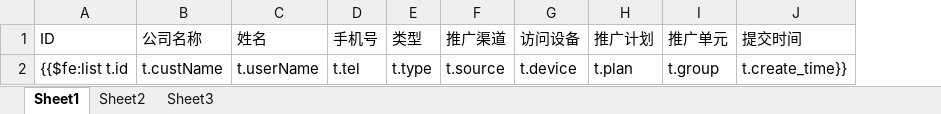
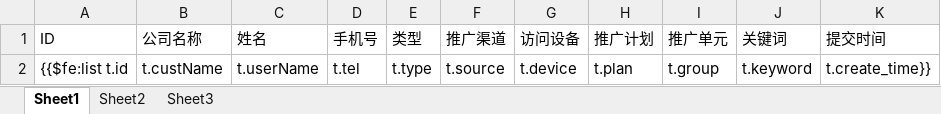
Before and after one commit to wuhe619/salescomm, an Excel workbook: src/main/resources/tp/_export_extension.xlsx, sheet Sheet1, drawn as a sheet; values as stored, in another font and other column widths than the file's, no borders; the diff names each change by its address in the sheet, - before the commit and + after, or states it on an @@ line.

```diff
--- a/src/main/resources/tp/_export_extension.xlsx (sheet Sheet1)
+++ b/src/main/resources/tp/_export_extension.xlsx (sheet Sheet1)
+column J (关键词), row 2: t.keyword
```
Also changed, not shown: 1 other file.
